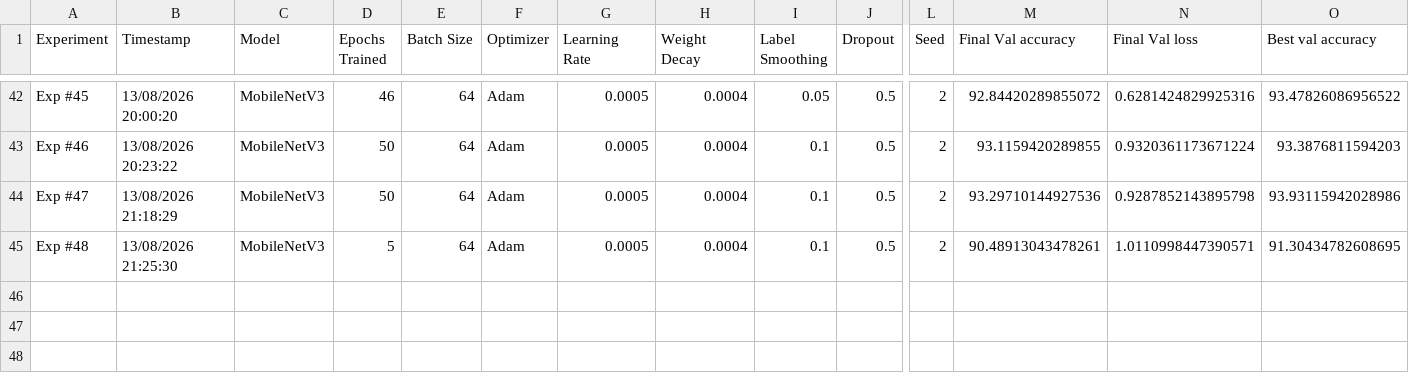
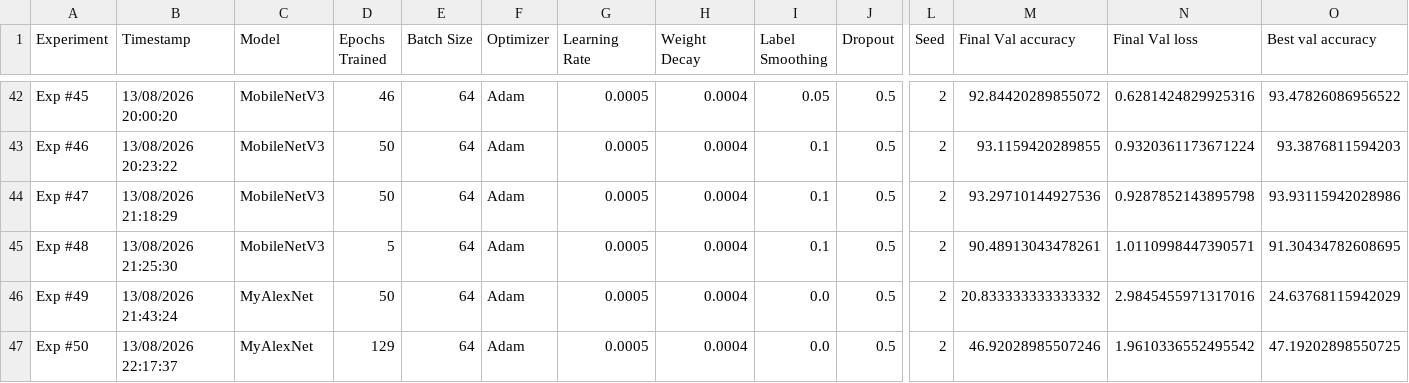
Before and after one commit to mstya/oxford-pets-transfer-learning, a CSV file: experiments/summary.csv, drawn as a sheet; only a part is shown, gaps mark what is left out; rows hold the shown columns only; the diff names each change by its address in the sheet, - before the commit and + after, or states it on an @@ line.

```diff
--- a/experiments/summary.csv
+++ b/experiments/summary.csv
+row 46: Exp #49 | 13/08/2026 21:43:24 | MyAlexNet | 50 | 64 | Adam | 0.0005 | 0.0004 | 0.0 | 0.5 | 2 | 20.833333333333332 | 2.9845455971317016 | 24.63768115942029
+row 47: Exp #50 | 13/08/2026 22:17:37 | MyAlexNet | 129 | 64 | Adam | 0.0005 | 0.0004 | 0.0 | 0.5 | 2 | 46.92028985507246 | 1.9610336552495542 | 47.19202898550725
```
Also changed, not shown: 8 other files.
